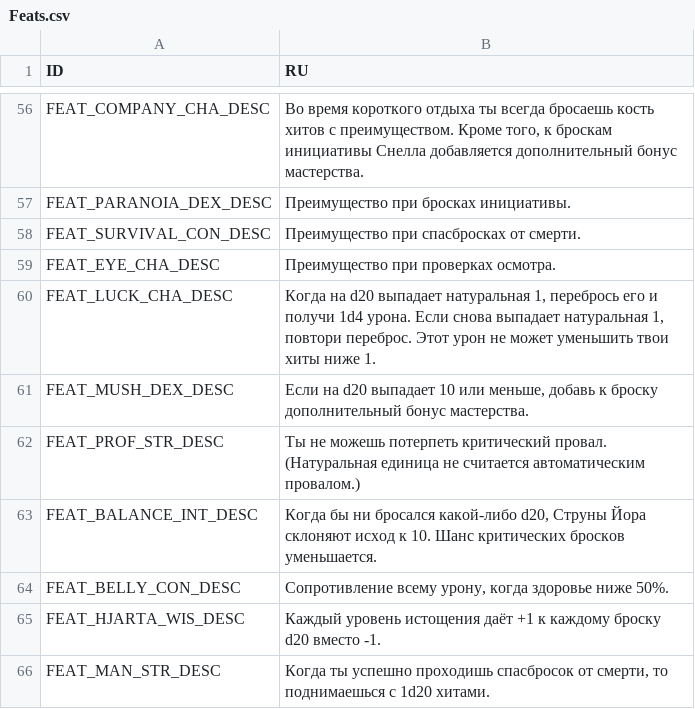
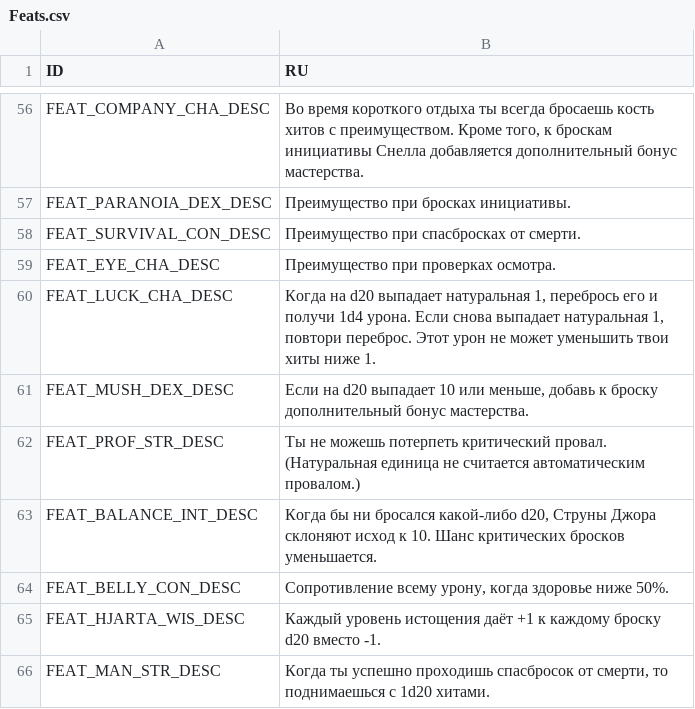
Before and after one commit to aa-blinov/esoteric-ebb-ru, a CSV file: translation/Russian/Feats.csv, drawn as a sheet; only a part is shown, gaps mark what is left out.

```diff
--- a/translation/Russian/Feats.csv
+++ b/translation/Russian/Feats.csv
@@ -62,3 +62,3 @@ FEAT_MUSH_DEX_DESC,"Если на d20 выпадает 10 или меньше,
 FEAT_PROF_STR_DESC,Ты не можешь потерпеть критический провал. (Натуральная единица не считается автоматическим провалом.)
-FEAT_BALANCE_INT_DESC,"Когда бы ни бросался какой-либо d20, Струны Йора склоняют исход к 10. Шанс критических бросков уменьшается."
+FEAT_BALANCE_INT_DESC,"Когда бы ни бросался какой-либо d20, Струны Джора склоняют исход к 10. Шанс критических бросков уменьшается."
 FEAT_BELLY_CON_DESC,"Сопротивление всему урону, когда здоровье ниже 50%."
```
Also changed, not shown: translation/Russian/Glossary.csv, translation/Russian/ItemTexts.csv, 11 other files.
